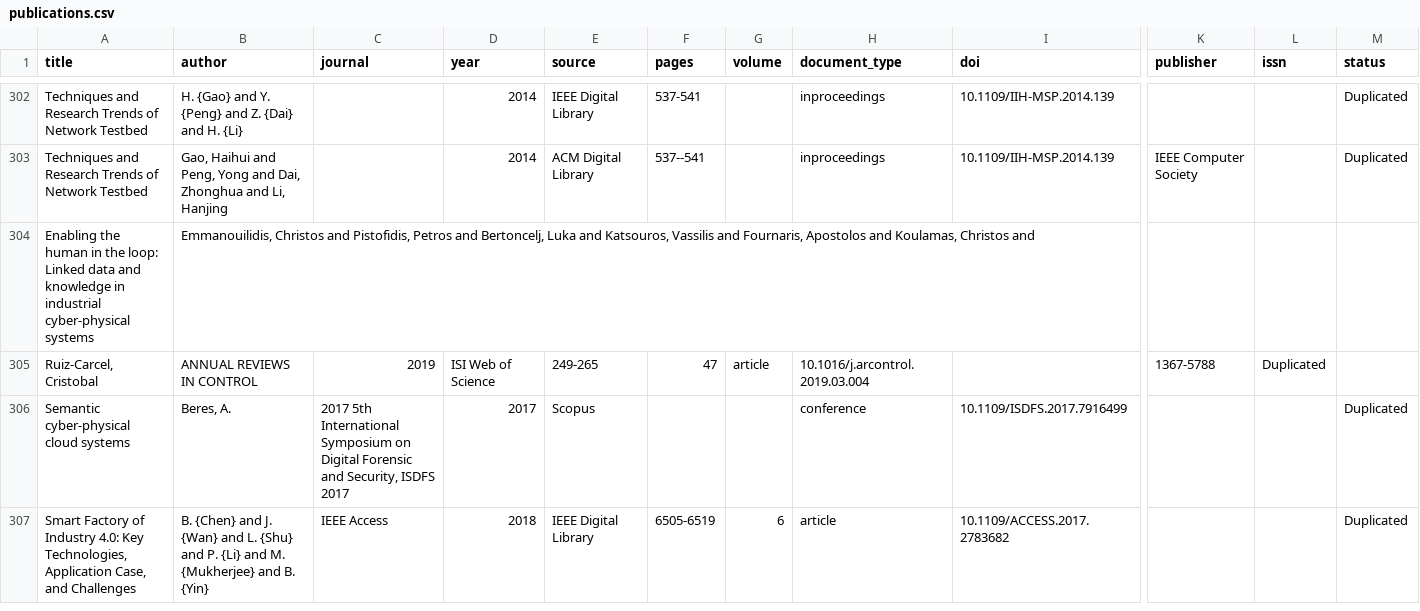
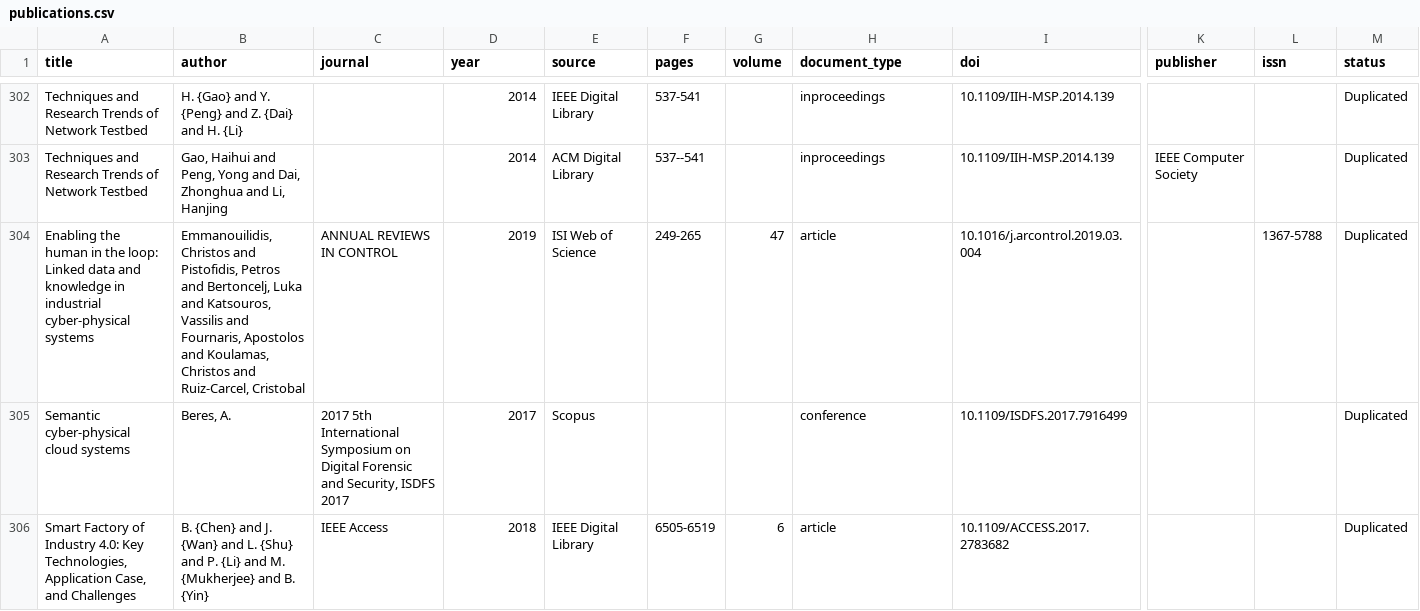
Before and after one commit to search-rug/sms-on-ccps, a CSV file: publications.csv, drawn as a sheet; only a part is shown, gaps mark what is left out; removed rows and columns are numbered as before the commit, all else as after; rows hold the shown columns only; the diff names each change by its address in the sheet, - before the commit and + after, or states it on an @@ line.

Commit message:
Updated formatting

```diff
--- a/publications.csv
+++ b/publications.csv
-row 304: Enabling the human in the loop: Linked data and knowledge in industrial cyber-physical systems | Emmanouilidis, Christos and Pistofidis, Petros and Bertoncelj, Luka and Katsouros, Vassilis and Fournaris, Apostolos and Koulamas, Christos and
-row 305: Ruiz-Carcel, Cristobal | ANNUAL REVIEWS IN CONTROL | 2019 | ISI Web of Science | 249-265 | 47 | article | 10.1016/j.arcontrol.2019.03.004 |  | 1367-5788 | Duplicated
+row 304: Enabling the human in the loop: Linked data and knowledge in industrial cyber-physical systems | Emmanouilidis, Christos and Pistofidis, Petros and Bertoncelj, Luka and Katsouros, Vassilis and Fournaris, Apostolos and Koulamas, Christos and Ruiz-Carcel, Cristobal | ANNUAL REVIEWS IN CONTROL | 2019 | ISI Web of Science | 249-265 | 47 | article | 10.1016/j.arcontrol.2019.03.004 |  | 1367-5788 | Duplicated
```
